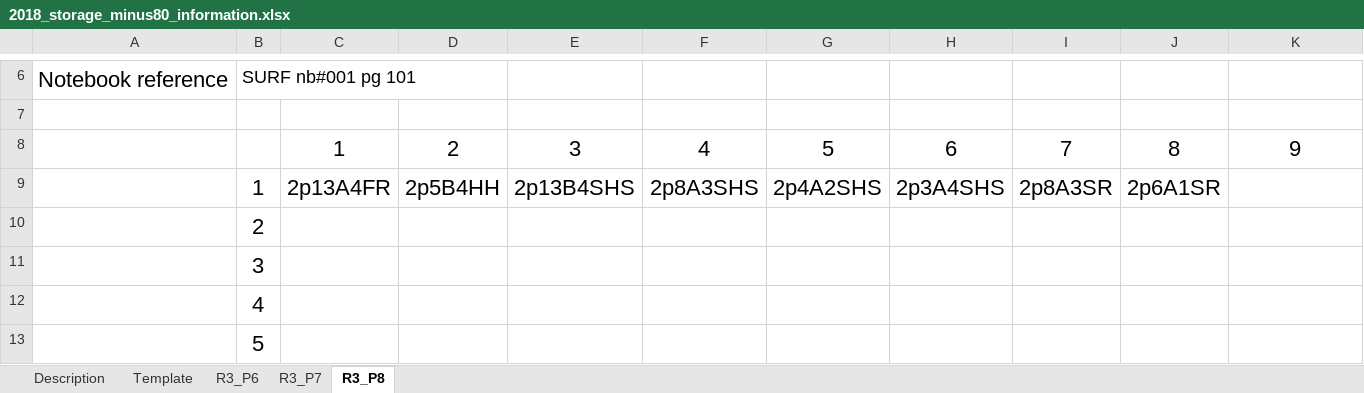
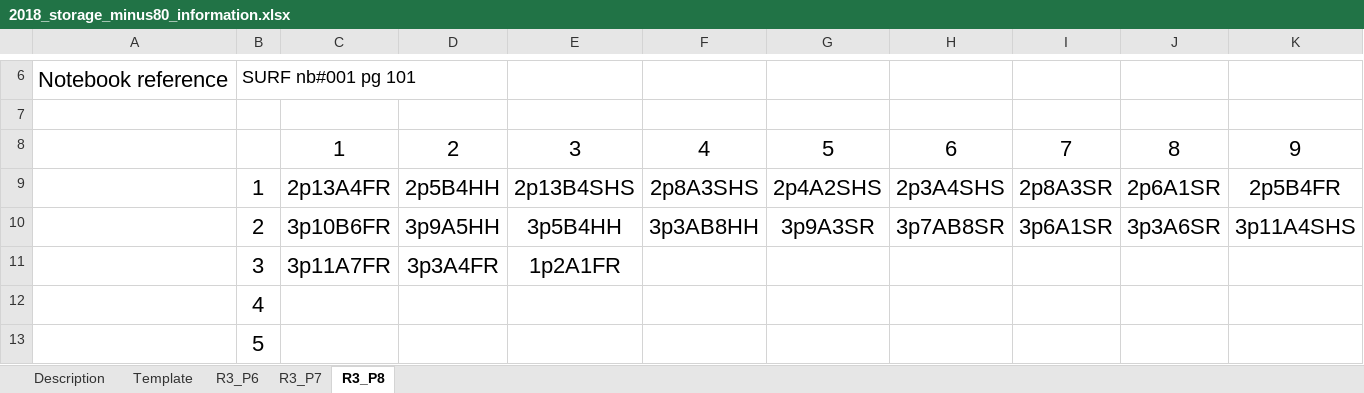
Before and after one commit to HannahHChu/Proteome_stability_project, an Excel workbook: Data/Storage/2018_storage_minus80_information.xlsx, sheet R3_P8, drawn as a sheet; only a part is shown, gaps mark what is left out; values as stored, in another font and other column widths than the file's, no borders; the diff names each change by its address in the sheet, - before the commit and + after, or states it on an @@ line.

```diff
--- a/Data/Storage/2018_storage_minus80_information.xlsx (sheet R3_P8)
+++ b/Data/Storage/2018_storage_minus80_information.xlsx (sheet R3_P8)
-K9: (empty)
+K9: 2p5B4FR
-C10: (empty)
+C10: 3p10B6FR
-D10: (empty)
+D10: 3p9A5HH
-E10: (empty)
+E10: 3p5B4HH
-F10: (empty)
+F10: 3p3AB8HH
-G10: (empty)
+G10: 3p9A3SR
-H10: (empty)
+H10: 3p7AB8SR
-I10: (empty)
+I10: 3p6A1SR
-J10: (empty)
+J10: 3p3A6SR
-K10: (empty)
+K10: 3p11A4SHS
-C11: (empty)
+C11: 3p11A7FR
-D11: (empty)
+D11: 3p3A4FR
-E11: (empty)
+E11: 1p2A1FR
```
Also changed, not shown: Data/2018-07-01_HS_datasheet.xlsx.
